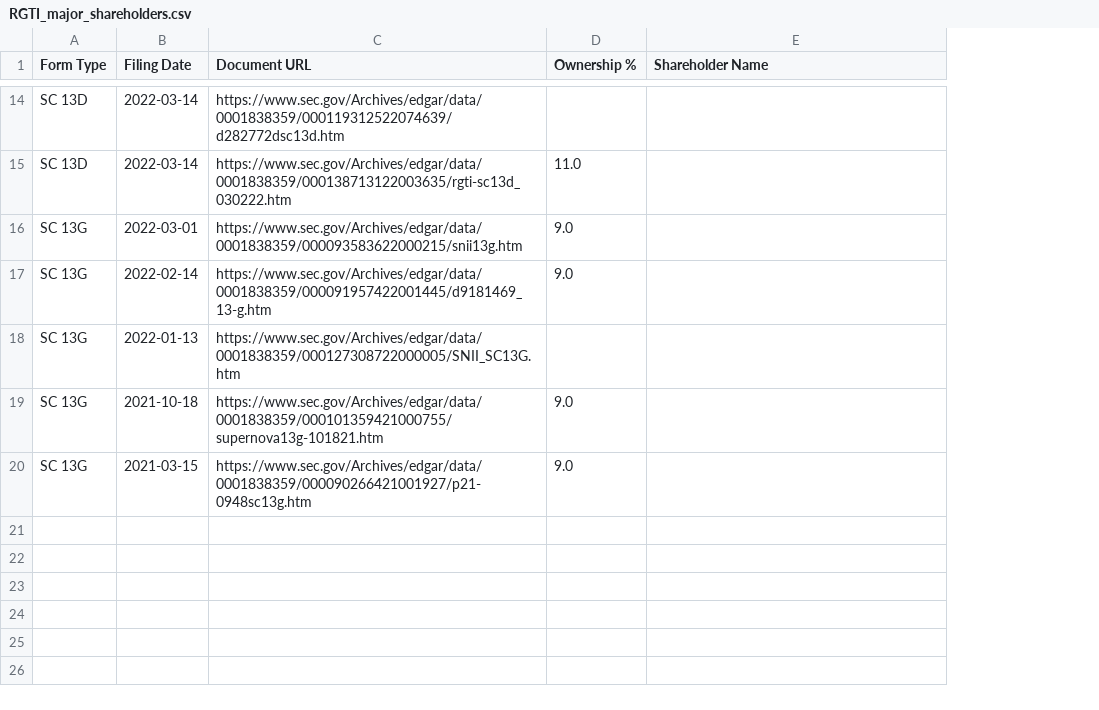
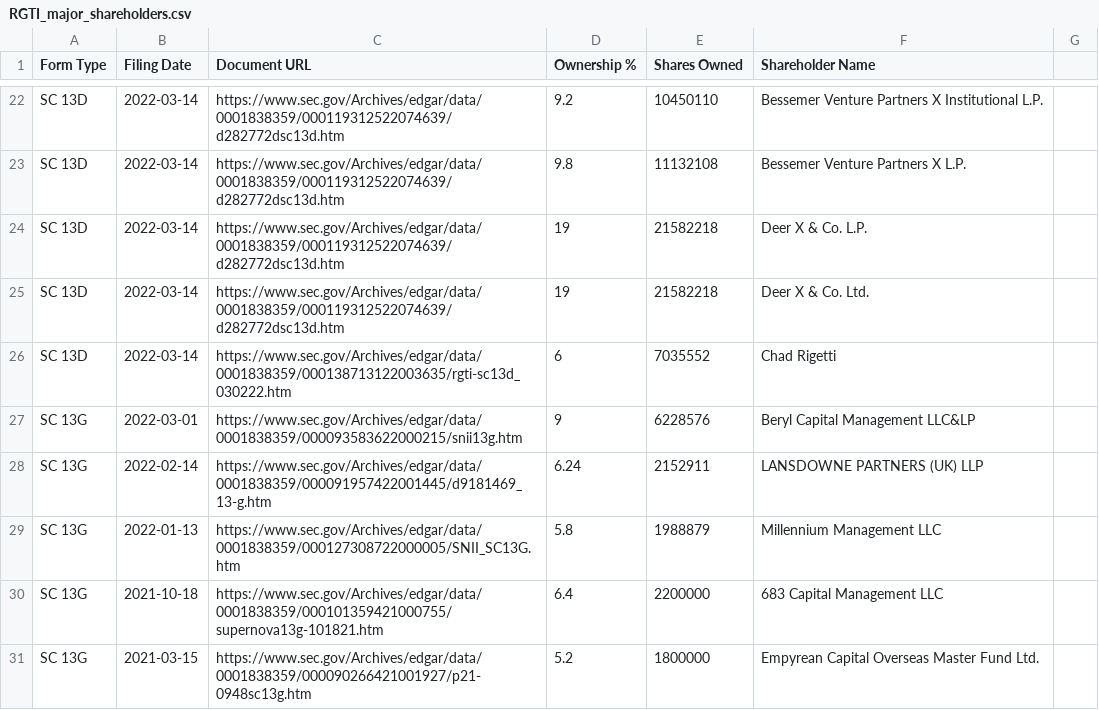
Before and after one commit to lorenzosyku/13F-tracker, a CSV file: src/Companies/RGTI/RGTI_major_shareholders.csv, drawn as a sheet; only a part is shown, gaps mark what is left out; addresses are those after the commit; the diff covers the shown part only; the diff names each change by its address in the sheet, - before the commit and + after, or states it on an @@ line.

Commit message:
updated ownership%,shares owned,Shareholder name

```diff
--- a/src/Companies/RGTI/RGTI_major_shareholders.csv
+++ b/src/Companies/RGTI/RGTI_major_shareholders.csv
+column E (Shares Owned), row 22: 10450110; rows 26-31: 7035552 | 6228576 | 2152911 | 1988879 | 2200000 | 1800000
+column G, empty
-D22 (Ownership %): (empty)
+D22 (Ownership %): 9.2
-F22 (Shareholder Name): (empty)
+F22 (Shareholder Name): Bessemer Venture Partners X Institutional L.P.
+row 23: SC 13D | 2022-03-14 | https://www.sec.gov/Archives/edgar/data/0001838359/000119312522074639/d282772dsc13d.htm | 9.8 | 11132108 | Bessemer Venture Partners X L.P.
+row 24: SC 13D | 2022-03-14 | https://www.sec.gov/Archives/edgar/data/0001838359/000119312522074639/d282772dsc13d.htm | 19 | 21582218 | Deer X & Co. L.P.
+row 25: SC 13D | 2022-03-14 | https://www.sec.gov/Archives/edgar/data/0001838359/000119312522074639/d282772dsc13d.htm | 19 | 21582218 | Deer X & Co. Ltd.
-D26 (Ownership %): 11.0
+D26 (Ownership %): 6
-F26 (Shareholder Name): (empty)
+F26 (Shareholder Name): Chad Rigetti
-D27 (Ownership %): 9.0
+D27 (Ownership %): 9
-F27 (Shareholder Name): (empty)
+F27 (Shareholder Name): Beryl Capital Management LLC&LP
-D28 (Ownership %): 9.0
+D28 (Ownership %): 6.24
-F28 (Shareholder Name): (empty)
+F28 (Shareholder Name): LANSDOWNE PARTNERS (UK) LLP
-D29 (Ownership %): (empty)
+D29 (Ownership %): 5.8
-F29 (Shareholder Name): (empty)
+F29 (Shareholder Name): Millennium Management LLC
-D30 (Ownership %): 9.0
+D30 (Ownership %): 6.4
-F30 (Shareholder Name): (empty)
+F30 (Shareholder Name): 683 Capital Management LLC
-D31 (Ownership %): 9.0
+D31 (Ownership %): 5.2
-F31 (Shareholder Name): (empty)
+F31 (Shareholder Name): Empyrean Capital Overseas Master Fund Ltd.
```
Also changed, not shown: 8 added rows and 24 edited cells elsewhere in this file.
